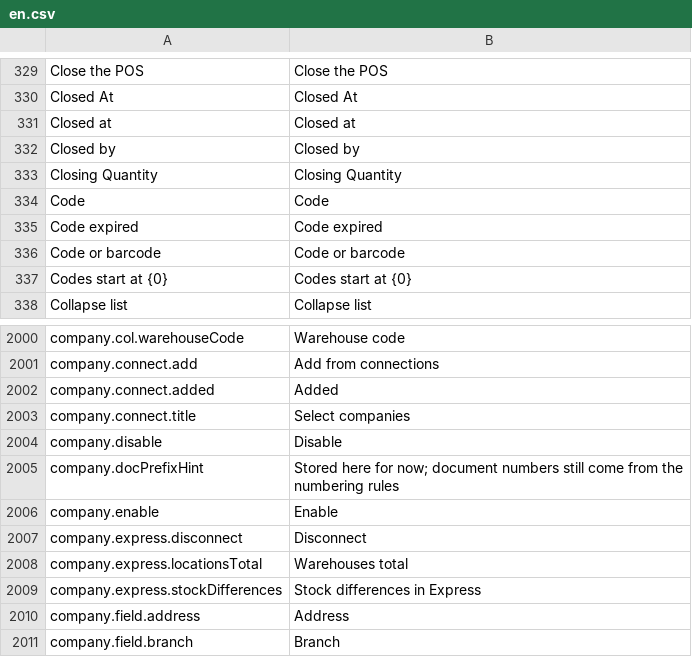
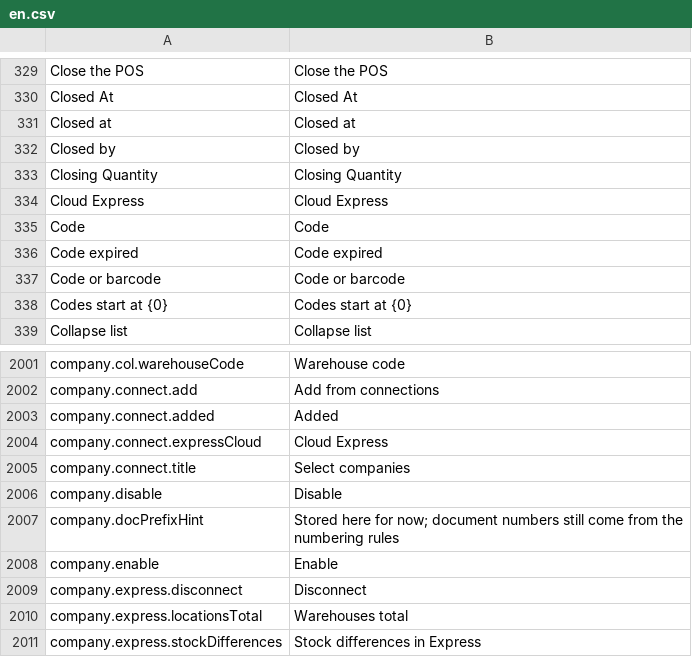
Before and after one commit to skin306152-star/pearnly, a CSV file: apps/pearnly_erp_portal/pearnly_erp_portal/translations/en.csv, drawn as a sheet; only a part is shown, gaps mark what is left out; the shorter side is filled out with more unchanged rows; the diff names each change by its address in the sheet, - before the commit and + after, or states it on an @@ line.

```diff
--- a/apps/pearnly_erp_portal/pearnly_erp_portal/translations/en.csv
+++ b/apps/pearnly_erp_portal/pearnly_erp_portal/translations/en.csv
+row 334: Cloud Express | Cloud Express
+row 2004: company.connect.expressCloud | Cloud Express
```
Also changed, not shown: apps/pearnly_erp_portal/pearnly_erp_portal/i18n/messages.tsv, apps/pearnly_erp_portal/pearnly_erp_portal/translations/ja.csv, 8 other files.
